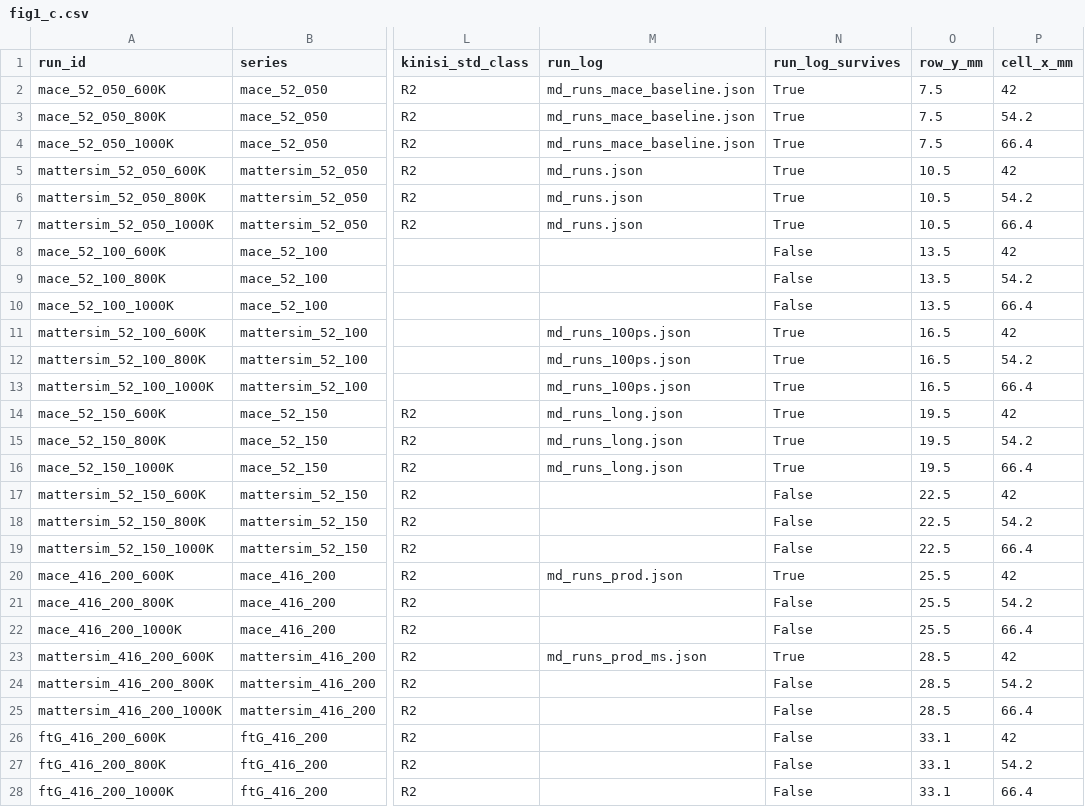
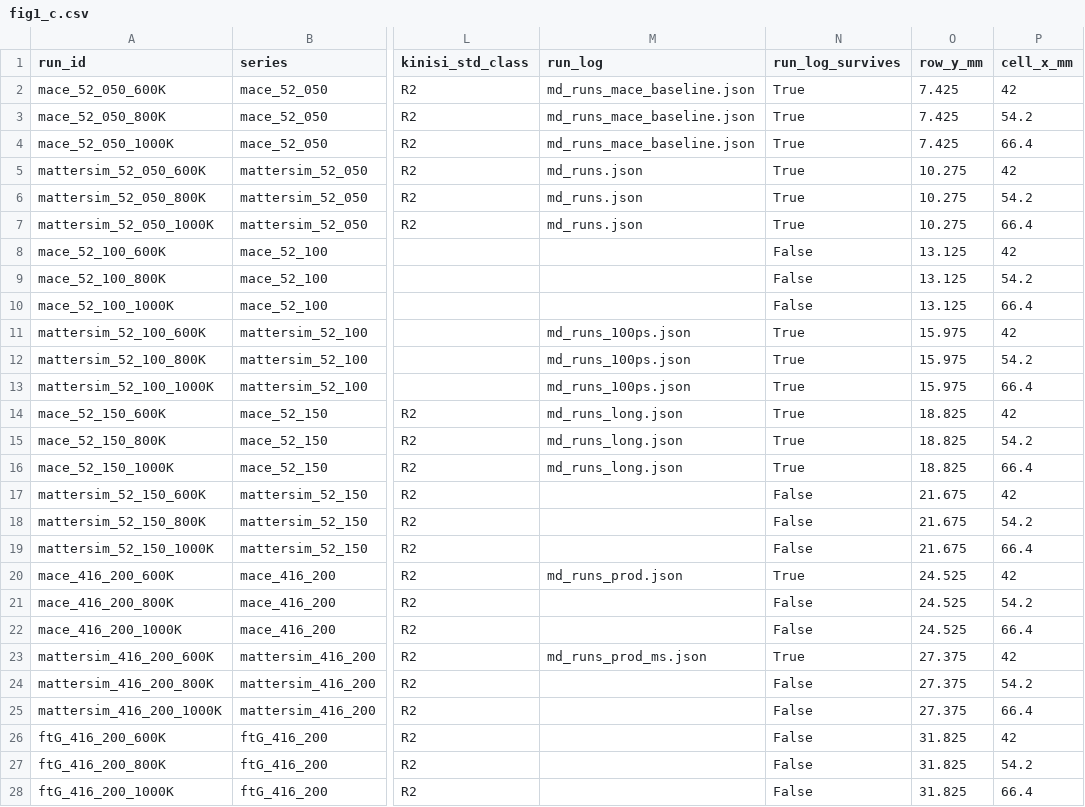
Before and after one commit to E1582271-dotcom/MLIP-fine-tune, a CSV file: figures/source_data/fig1_c.csv, drawn as a sheet; only a part is shown, gaps mark what is left out; the diff covers the shown part only; the diff names each change by its address in the sheet, - before the commit and + after, or states it on an @@ line.

```diff
--- a/figures/source_data/fig1_c.csv
+++ b/figures/source_data/fig1_c.csv
-O2:O4 (row_y_mm): 7.5
+O2:O4 (row_y_mm): 7.425
-O5:O7 (row_y_mm): 10.5
+O5:O7 (row_y_mm): 10.275
-O8:O10 (row_y_mm): 13.5
+O8:O10 (row_y_mm): 13.125
-O11:O13 (row_y_mm): 16.5
+O11:O13 (row_y_mm): 15.975
-O14:O16 (row_y_mm): 19.5
+O14:O16 (row_y_mm): 18.825
-O17:O19 (row_y_mm): 22.5
+O17:O19 (row_y_mm): 21.675
-O20:O22 (row_y_mm): 25.5
+O20:O22 (row_y_mm): 24.525
-O23:O25 (row_y_mm): 28.5
+O23:O25 (row_y_mm): 27.375
-O26:O28 (row_y_mm): 33.1
+O26:O28 (row_y_mm): 31.825
```
Also changed, not shown: 15 edited cells elsewhere in this file, figures/source_data/fig1_b.csv, figures/source_data/fig2_d.csv, 26 other files.
